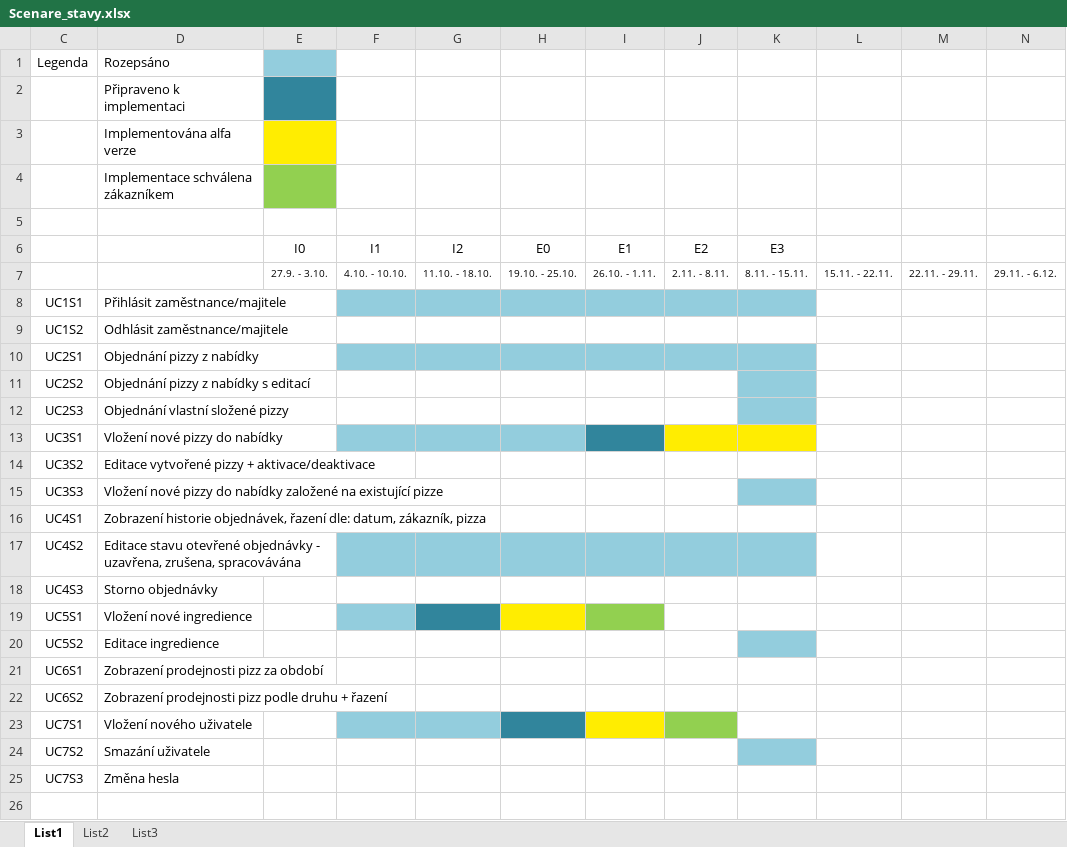
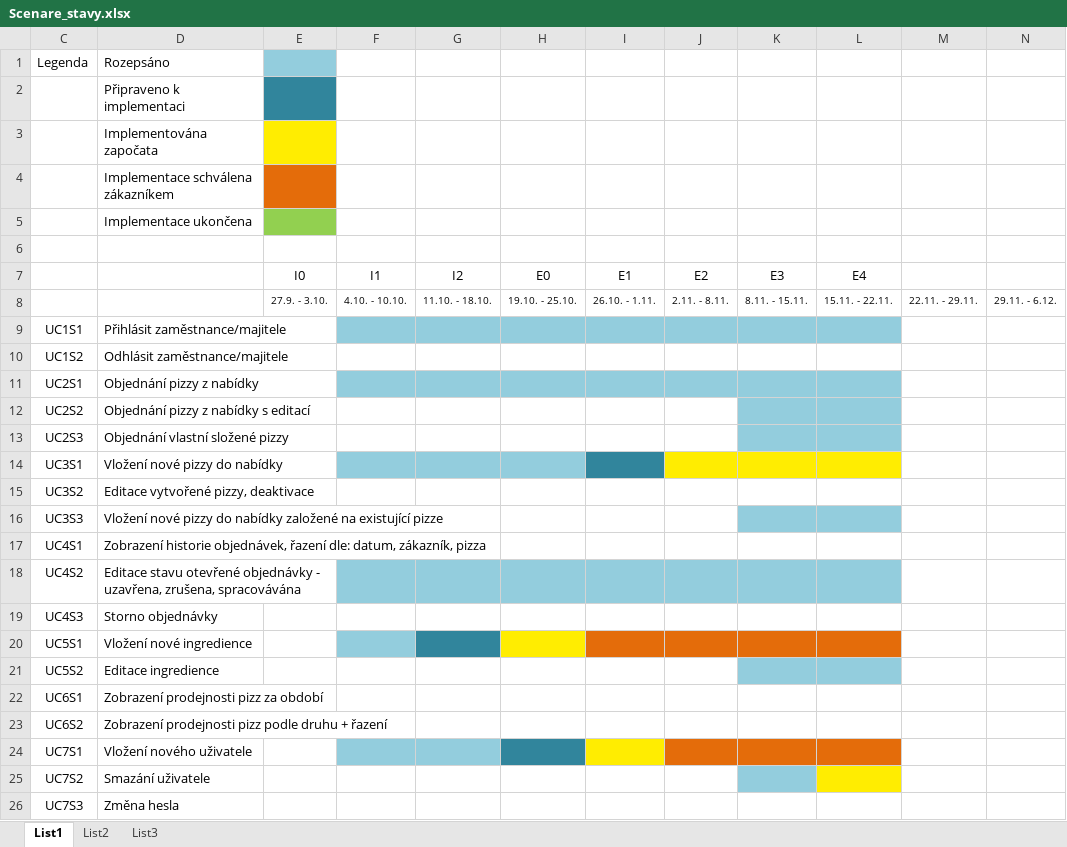
Before and after one commit to farmasek/PizzaKaktus, an Excel workbook: documentation/Scenare/Scenare_stavy.xlsx, sheet List1, drawn as a sheet; only a part is shown; values as stored, in another font and other column widths than the file's, no borders; addresses are those after the commit; rows hold the shown columns only; the diff names each change by its address in the sheet, - before the commit and + after, or states it on an @@ line.

Commit message:
Documentation - attempt to correct scenarios

```diff
--- a/documentation/Scenare/Scenare_stavy.xlsx (sheet List1)
+++ b/documentation/Scenare/Scenare_stavy.xlsx (sheet List1)
-D3: Implementována alfa verze
+D3: Implementována započata
-E4 fill: #92D050
+E4 fill: #E46C0A
+row 5:  | Implementace ukončena
-L7: (empty)
+L7: E4
-L9 fill: none
+L9 fill: #93CDDD
-L11:L13 fill: none
+L11:L13 fill: #93CDDD
-L14 fill: none
+L14 fill: #FFED01
-D15: Editace vytvořené pizzy + aktivace/deaktivace
+D15: Editace vytvořené pizzy, deaktivace
-L16 fill: none
+L16 fill: #93CDDD
-L18 fill: none
+L18 fill: #93CDDD
-I20 fill: #92D050
+I20 fill: #E46C0A
-J20:L20 fill: none
+J20:L20 fill: #E46C0A
-L21 fill: none
+L21 fill: #93CDDD
-J24 fill: #92D050
+J24 fill: #E46C0A
-K24:L24 fill: none
+K24:L24 fill: #E46C0A
-L25 fill: none
+L25 fill: #FFED01
```
Also changed, not shown: formulas that keep their value, 7 other files.
